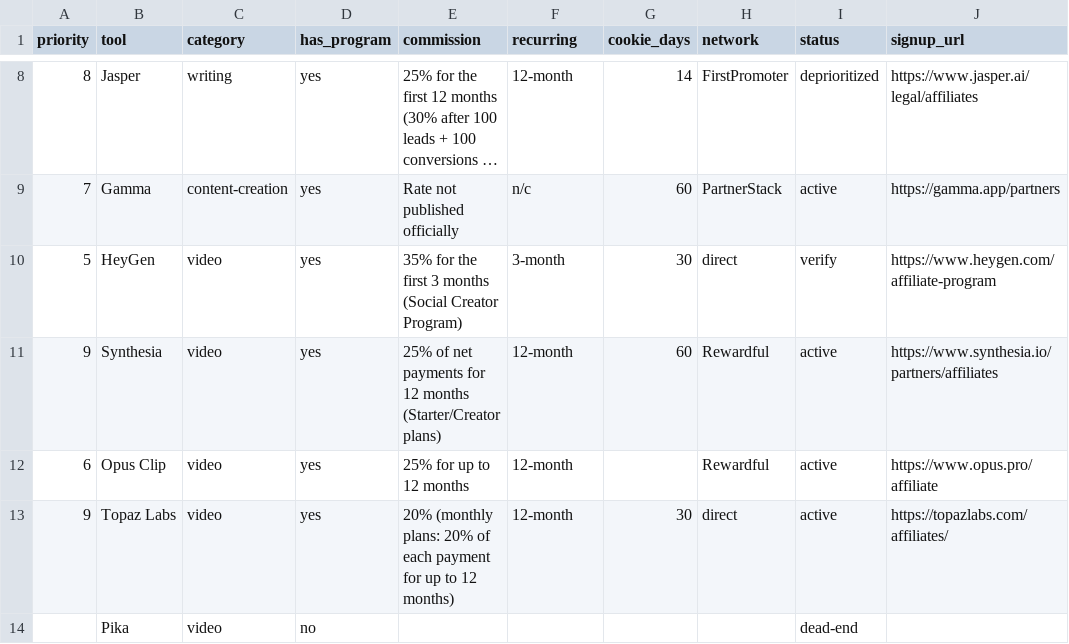
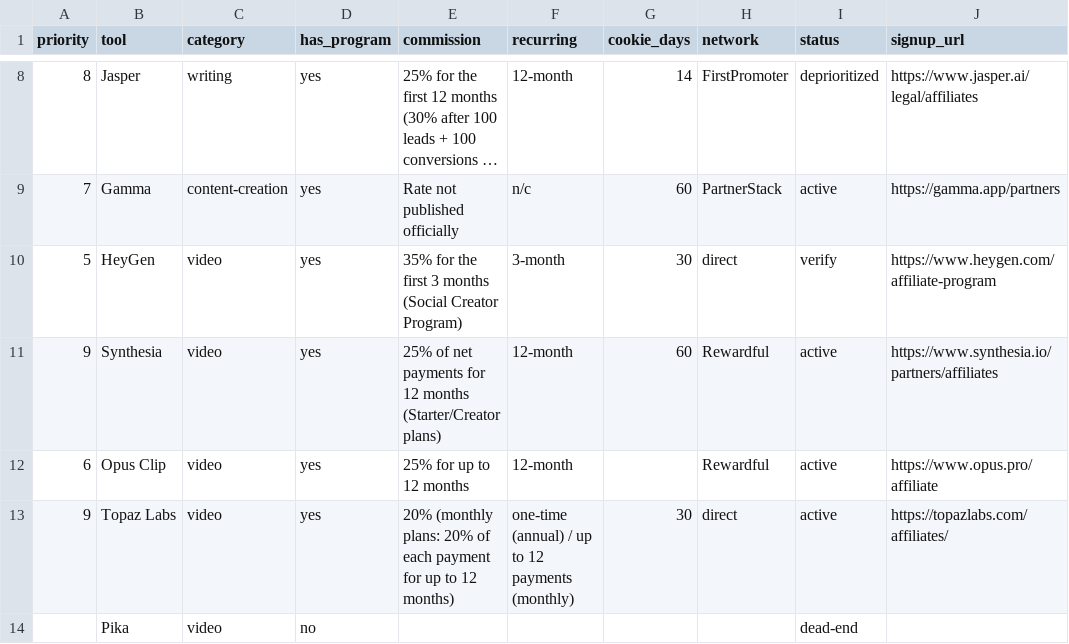
Before and after one commit to frankxai/affiliate-agent-skills, a CSV file: data/programs.csv, drawn as a sheet; only a part is shown, gaps mark what is left out; long unchanged cells end in …; the diff covers the shown part only; the diff names each change by its address in the sheet, - before the commit and + after, or states it on an @@ line.

```diff
--- a/data/programs.csv
+++ b/data/programs.csv
-F13 (recurring): 12-month
+F13 (recurring): one-time (annual) / up to 12 payments (monthly)
```
Also changed, not shown: 6 edited cells elsewhere in this file, 4 other files.
